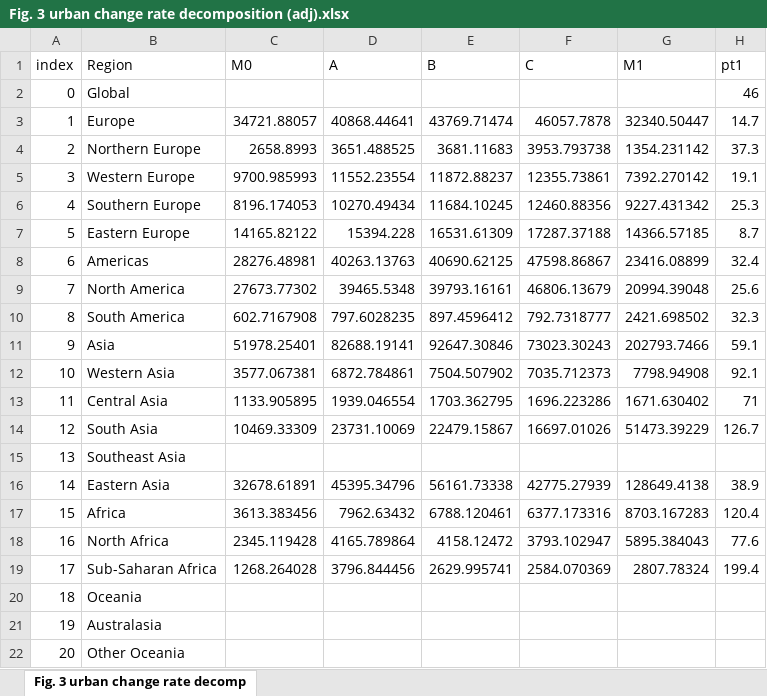
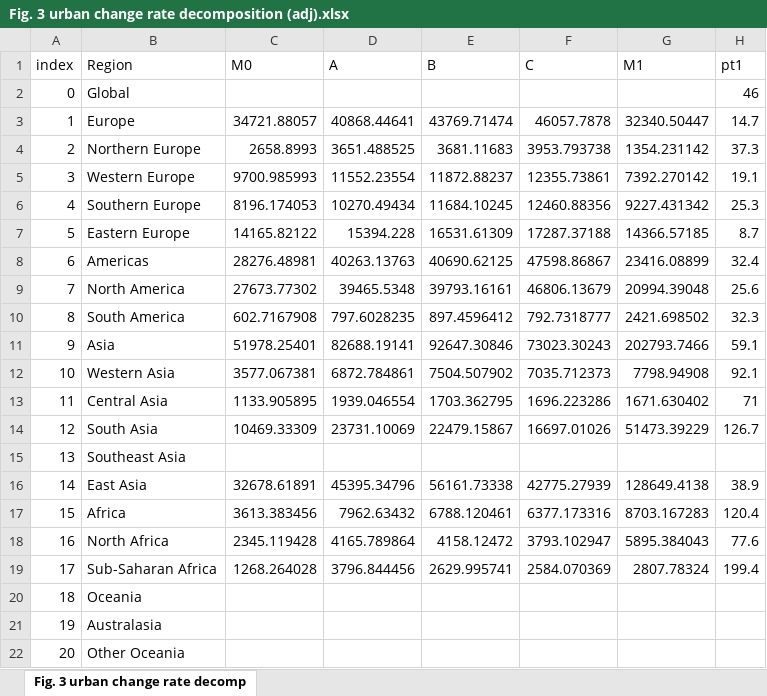
Before and after one commit to csuen27/ozone-cardiovascular, an Excel workbook: Figures/Fig. 3/Fig. 3 urban change rate decomposition (adj).xlsx, sheet Fig. 3 urban change rate decomp, drawn as a sheet; only a part is shown; values as stored, in another font and other column widths than the file's, no borders; the diff names each change by its address in the sheet, - before the commit and + after, or states it on an @@ line.

```diff
--- a/Figures/Fig. 3/Fig. 3 urban change rate decomposition (adj).xlsx (sheet Fig. 3 urban change rate decomp)
+++ b/Figures/Fig. 3/Fig. 3 urban change rate decomposition (adj).xlsx (sheet Fig. 3 urban change rate decomp)
-B16 (Region): Eastern Asia
+B16 (Region): East Asia
```
Also changed, not shown: Figures/Fig. 3/Fig. 3 rural change rate decomposition (adj).xlsx, 13 other files.
